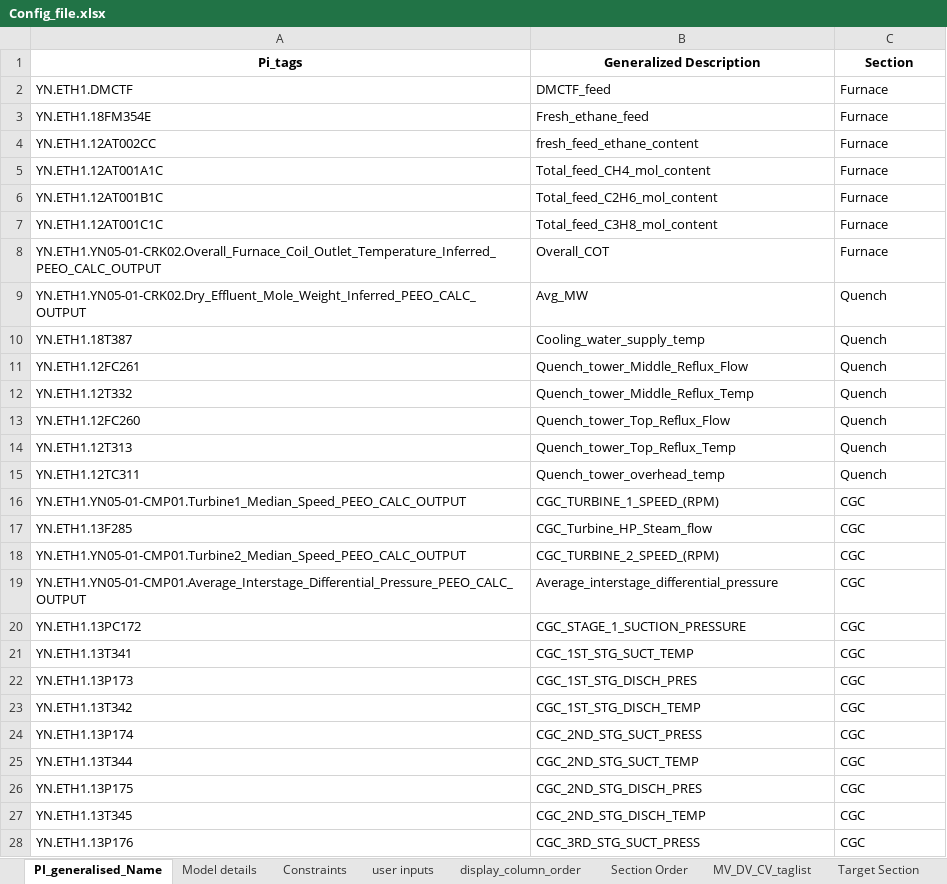
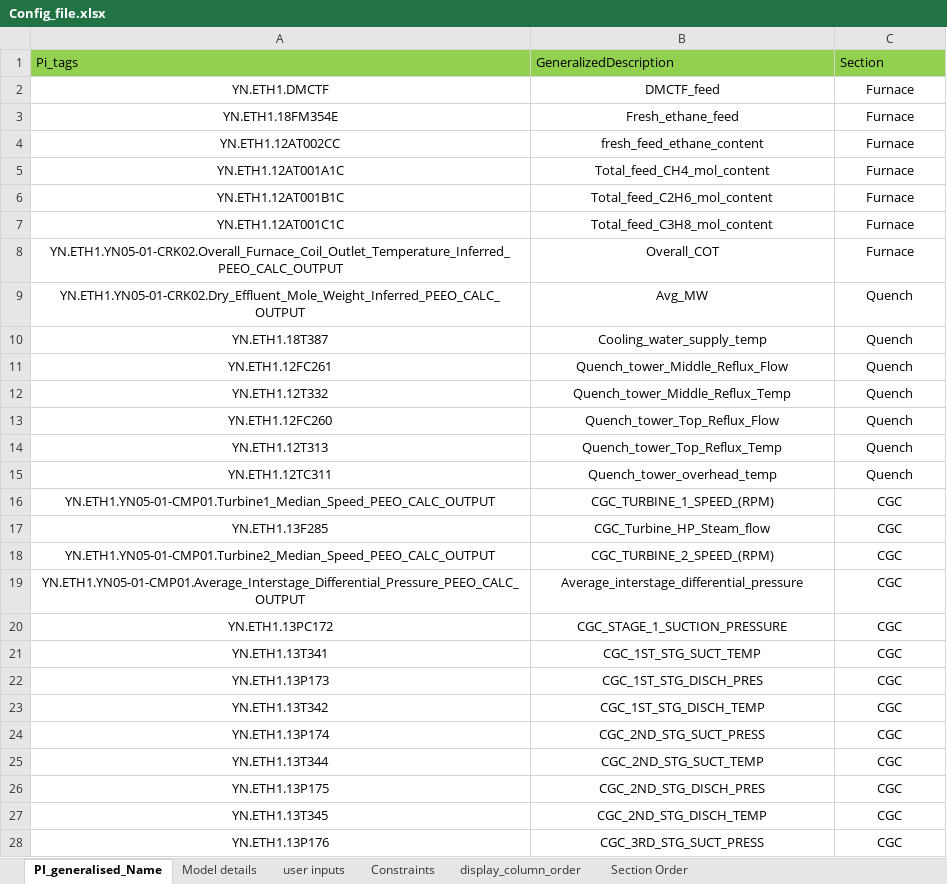
Before and after one commit to Ankur-Yadav09/SoftSensor-Intelligence-Platform, an Excel workbook: Data/Config_file.xlsx, sheet PI_generalised_Name, drawn as a sheet; only a part is shown; values as stored, in another font and other column widths than the file's, no borders; the diff covers the shown part only; the diff names each change by its address in the sheet, - before the commit and + after, or states it on an @@ line.

```diff
--- a/Data/Config_file.xlsx (sheet PI_generalised_Name)
+++ b/Data/Config_file.xlsx (sheet PI_generalised_Name)
-sheet tab: MV_DV_CV_taglist
-sheet tab: Target Section
@@ sheet tab order changed: PI_generalised_Name | Model details | user inputs | Constraints | display_column_order | Section Order @@
@@ A1:C1 fill: none → #92D050, bold: on → off, alignment: center → left @@
-B1: Generalized Description
+B1: GeneralizedDescription
-A2:C28 alignment: left
+A2:C28 alignment: center
```
Also changed, not shown: cell formats elsewhere in this sheet, sheet Model details, sheet user inputs, sheet Constraints, sheet display_column_order, sheet Section Order, 16 other files.
